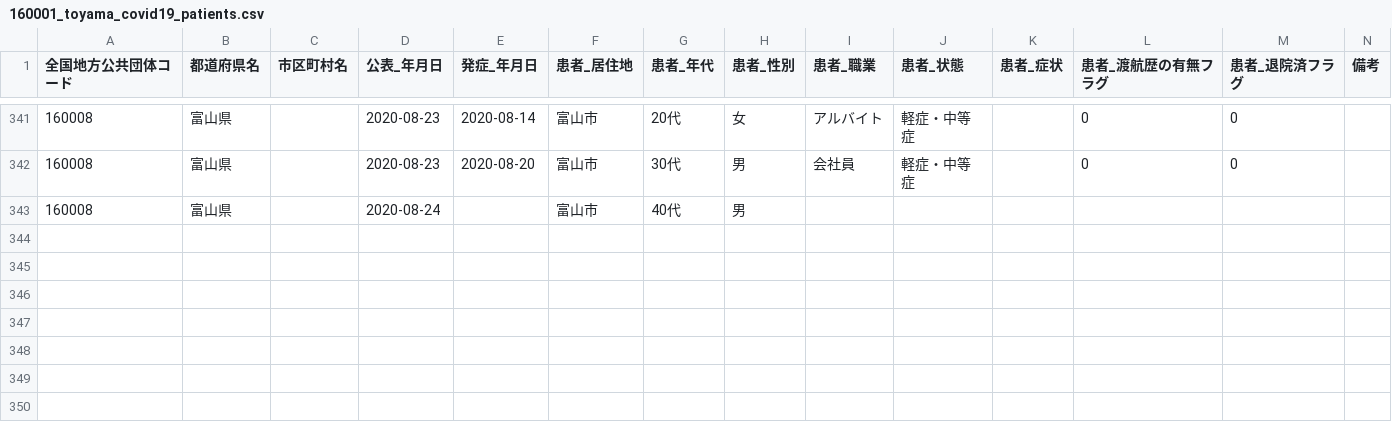
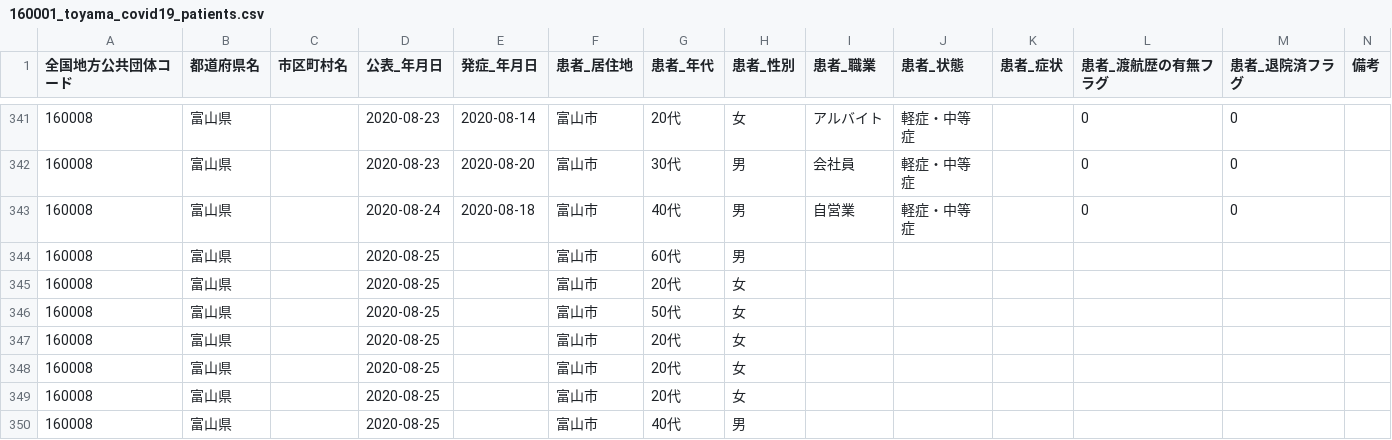
Before and after one commit to imabari/toyama-covid19, a CSV file: 160001_toyama_covid19_patients.csv, drawn as a sheet; only a part is shown, gaps mark what is left out.

```diff
--- a/160001_toyama_covid19_patients.csv
+++ b/160001_toyama_covid19_patients.csv
@@ -342,2 +342,9 @@
 160008,富山県,,2020-08-23,2020-08-20,富山市,30代,男,会社員,軽症・中等症,,0,0,
-160008,富山県,,2020-08-24,,富山市,40代,男,,,,,,
+160008,富山県,,2020-08-24,2020-08-18,富山市,40代,男,自営業,軽症・中等症,,0,0,
+160008,富山県,,2020-08-25,,富山市,60代,男,,,,,,
+160008,富山県,,2020-08-25,,富山市,20代,女,,,,,,
+160008,富山県,,2020-08-25,,富山市,50代,女,,,,,,
+160008,富山県,,2020-08-25,,富山市,20代,女,,,,,,
+160008,富山県,,2020-08-25,,富山市,20代,女,,,,,,
+160008,富山県,,2020-08-25,,富山市,20代,女,,,,,,
+160008,富山県,,2020-08-25,,富山市,40代,男,,,,,,
```
Also changed, not shown: 160001_toyama_covid19_call_center.csv, 160001_toyama_covid19_confirm_patients.csv, 8 other files.
